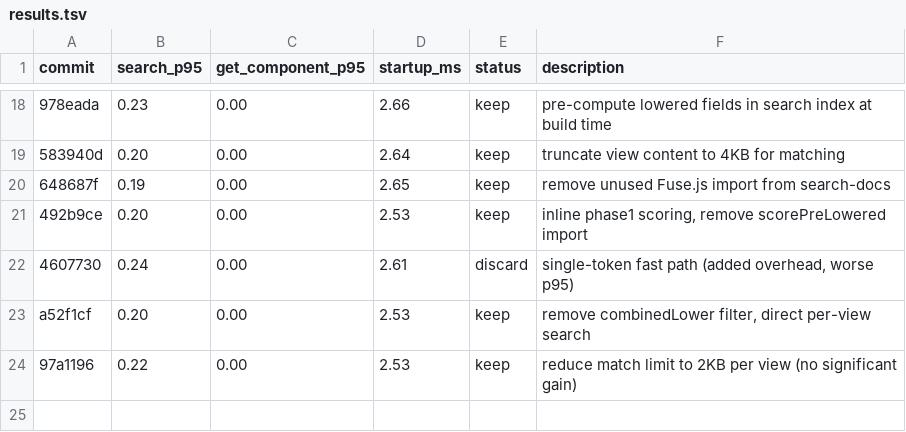
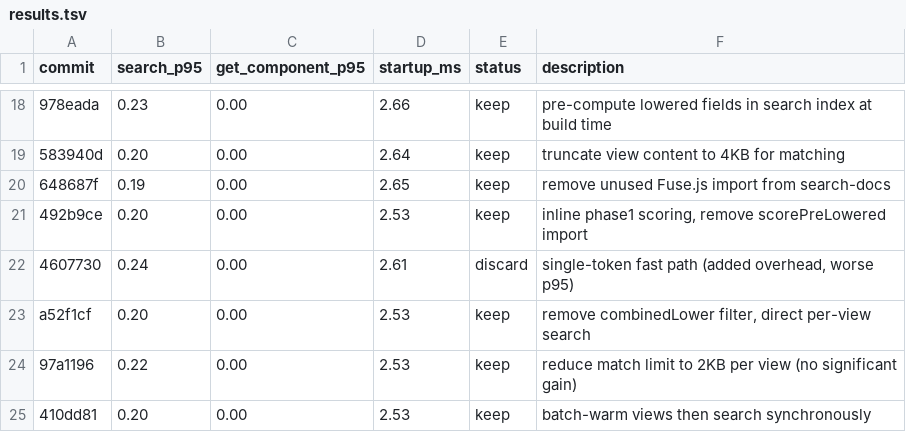
Before and after one commit to commercetools/nimbus, a TSV file: packages/nimbus-mcp/results.tsv, drawn as a sheet; only a part is shown, gaps mark what is left out; the diff names each change by its address in the sheet, - before the commit and + after, or states it on an @@ line.

```diff
--- a/packages/nimbus-mcp/results.tsv
+++ b/packages/nimbus-mcp/results.tsv
+row 25: 410dd81 | 0.20 | 0.00 | 2.53 | keep | batch-warm views then search synchronously
```
